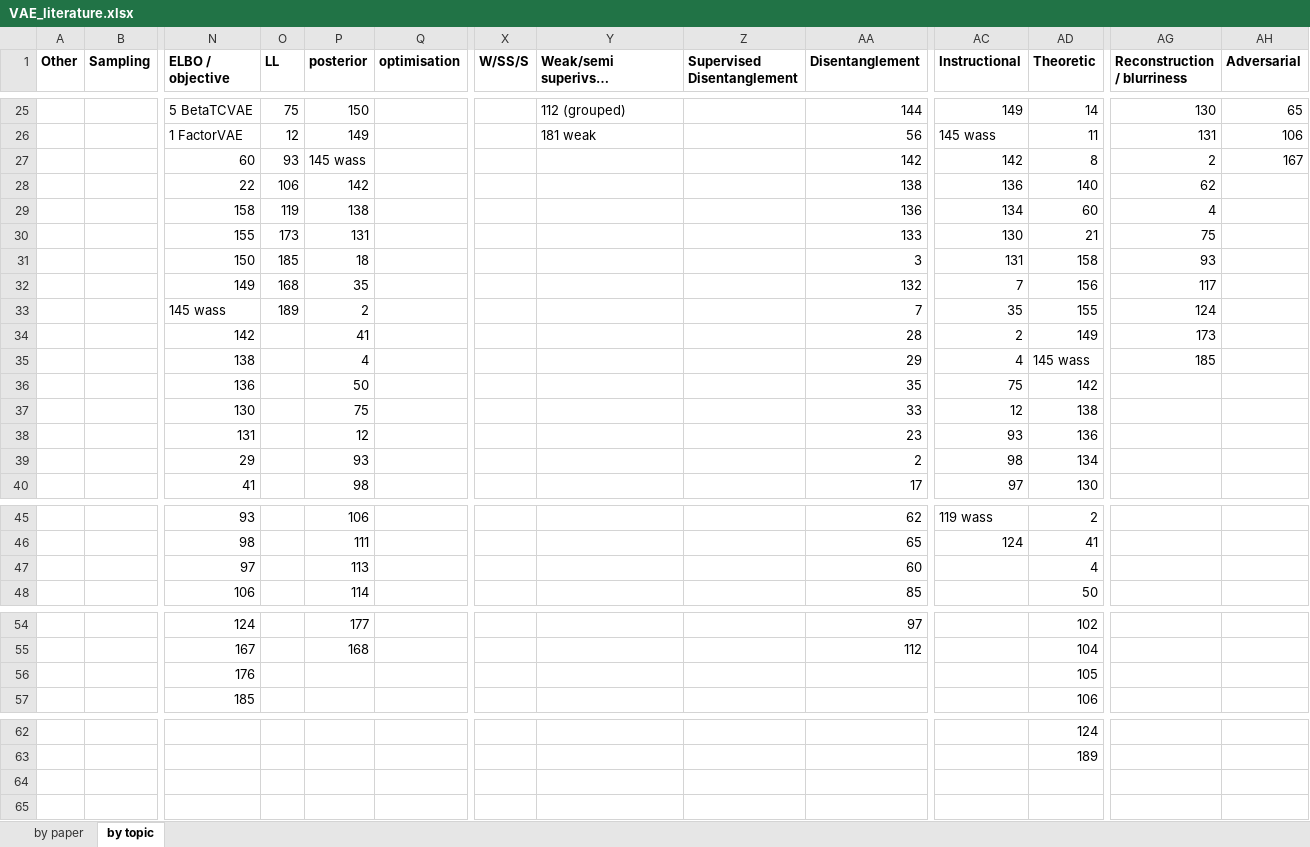
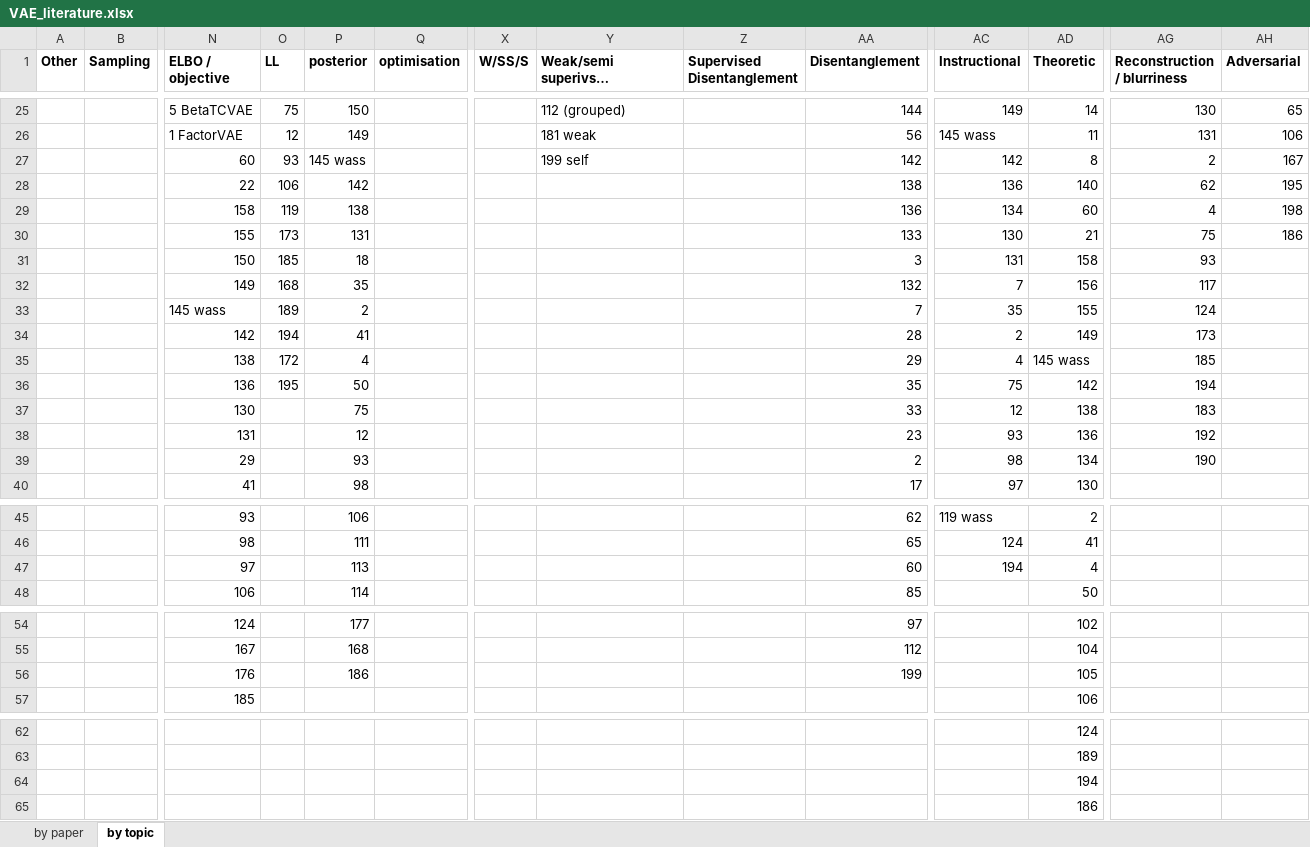
Before and after one commit to matthewvowels1/Awesome-VAEs, an Excel workbook: VAE_literature.xlsx, sheet by topic, drawn as a sheet; only a part is shown, gaps mark what is left out; long unchanged cells end in …; values as stored, in another font and other column widths than the file's, no borders; rows hold the shown columns only; the diff covers the shown part only; the diff names each change by its address in the sheet, - before the commit and + after, or states it on an @@ line.

```diff
--- a/VAE_literature.xlsx (sheet by topic)
+++ b/VAE_literature.xlsx (sheet by topic)
-Y27: (empty)
+Y27: 199 self
-AH28 (Adversarial): (empty)
+AH28 (Adversarial): 195
-AH29 (Adversarial): (empty)
+AH29 (Adversarial): 198
-AH30 (Adversarial): (empty)
+AH30 (Adversarial): 186
-O34 (LL): (empty)
+O34 (LL): 194
-O35 (LL): (empty)
+O35 (LL): 172
-O36 (LL): (empty)
+O36 (LL): 195
-AG36 (Reconstruction / blurriness): (empty)
+AG36 (Reconstruction / blurriness): 194
-AG37 (Reconstruction / blurriness): (empty)
+AG37 (Reconstruction / blurriness): 183
-AG38 (Reconstruction / blurriness): (empty)
+AG38 (Reconstruction / blurriness): 192
-AG39 (Reconstruction / blurriness): (empty)
+AG39 (Reconstruction / blurriness): 190
-AC47 (Instructional): (empty)
+AC47 (Instructional): 194
-P56 (posterior): (empty)
+P56 (posterior): 186
-AA56 (Disentanglement): (empty)
+AA56 (Disentanglement): 199
+row 64:  |  |  |  |  |  |  |  |  |  |  | 194
+row 65:  |  |  |  |  |  |  |  |  |  |  | 186
```
Also changed, not shown: 10 edited cells elsewhere in this sheet, sheet by paper, 1 other file.
